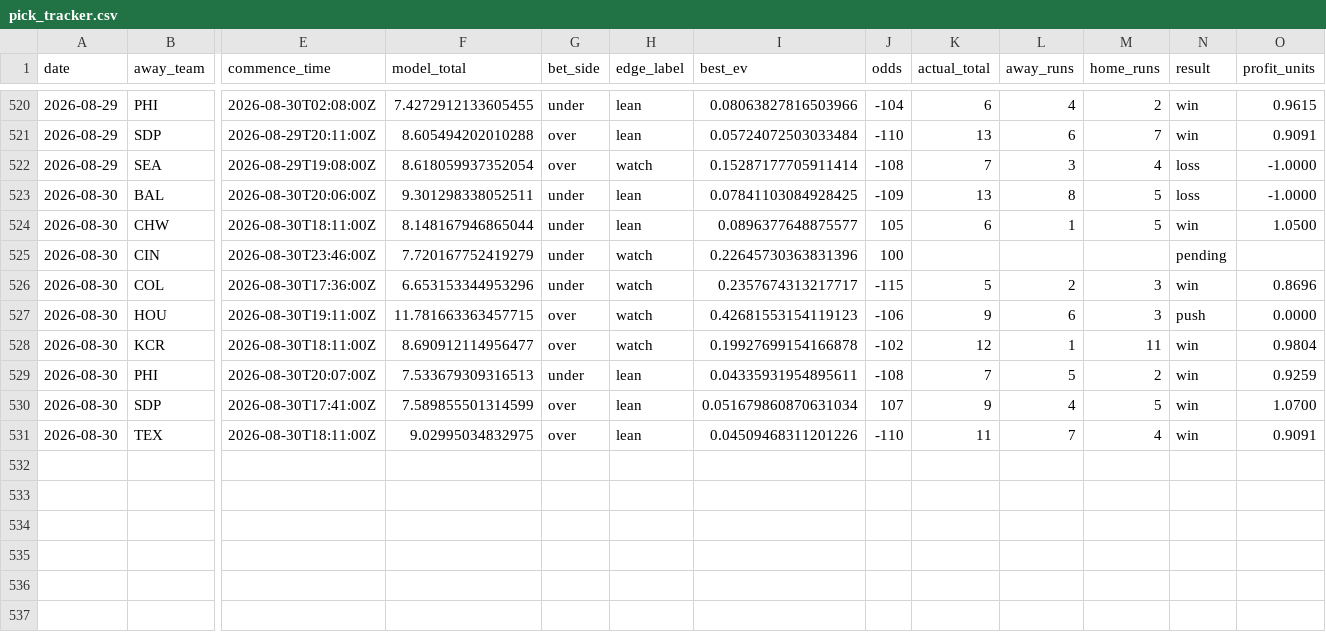
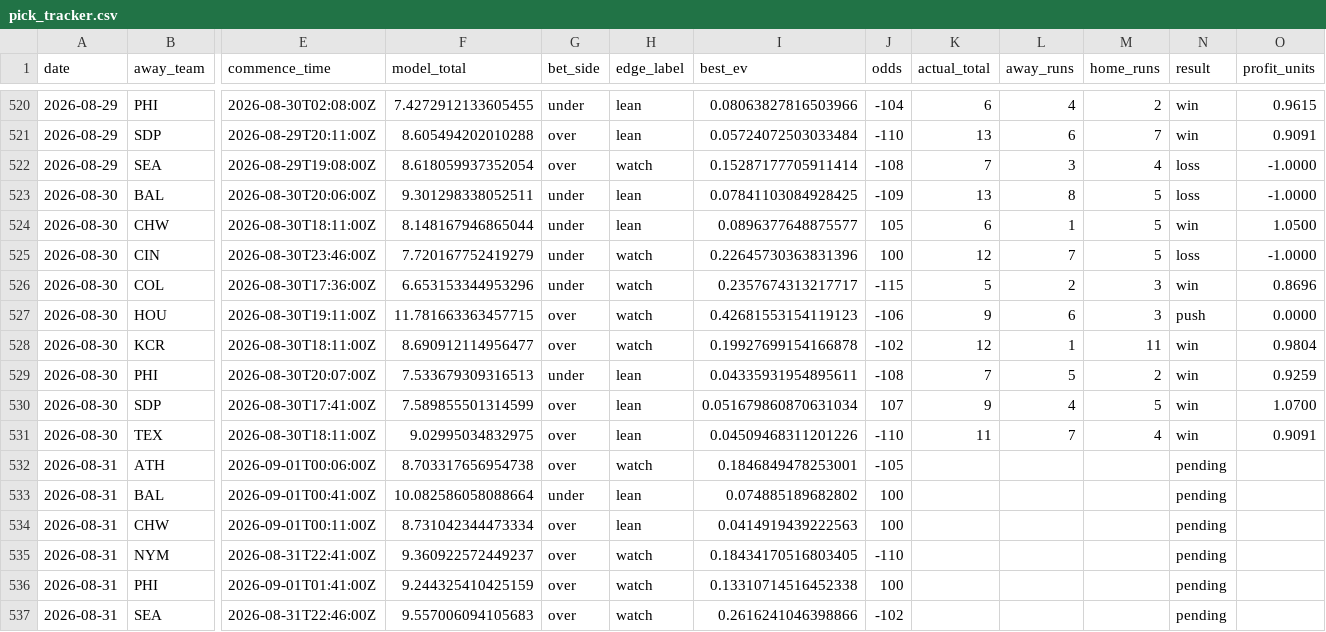
Before and after one commit to Jackstein0/atsrecipts-live-model, a CSV file: atsrecipts-upload-ready/data/processed/pick_tracker.csv, drawn as a sheet; only a part is shown, gaps mark what is left out; rows hold the shown columns only; the diff names each change by its address in the sheet, - before the commit and + after, or states it on an @@ line.

```diff
--- a/atsrecipts-upload-ready/data/processed/pick_tracker.csv
+++ b/atsrecipts-upload-ready/data/processed/pick_tracker.csv
-K525 (actual_total): (empty)
+K525 (actual_total): 12
-L525 (away_runs): (empty)
+L525 (away_runs): 7
-M525 (home_runs): (empty)
+M525 (home_runs): 5
-N525 (result): pending
+N525 (result): loss
-O525 (profit_units): (empty)
+O525 (profit_units): -1.0000
+row 532: 2026-08-31 | ATH | 2026-09-01T00:06:00Z | 8.703317656954738 | over | watch | 0.1846849478253001 | -105 |  |  |  | pending
+row 533: 2026-08-31 | BAL | 2026-09-01T00:41:00Z | 10.082586058088664 | under | lean | 0.074885189682802 | 100 |  |  |  | pending
+row 534: 2026-08-31 | CHW | 2026-09-01T00:11:00Z | 8.731042344473334 | over | lean | 0.0414919439222563 | 100 |  |  |  | pending
+row 535: 2026-08-31 | NYM | 2026-08-31T22:41:00Z | 9.360922572449237 | over | watch | 0.18434170516803405 | -110 |  |  |  | pending
+row 536: 2026-08-31 | PHI | 2026-09-01T01:41:00Z | 9.244325410425159 | over | watch | 0.13310714516452338 | 100 |  |  |  | pending
+row 537: 2026-08-31 | SEA | 2026-08-31T22:46:00Z | 9.557006094105683 | over | watch | 0.2616241046398866 | -102 |  |  |  | pending
```
Also changed, not shown: atsrecipts-upload-ready/data/processed/historical_games.csv, atsrecipts-upload-ready/data/processed/pick_tracker_model_b.csv, 19 other files.
